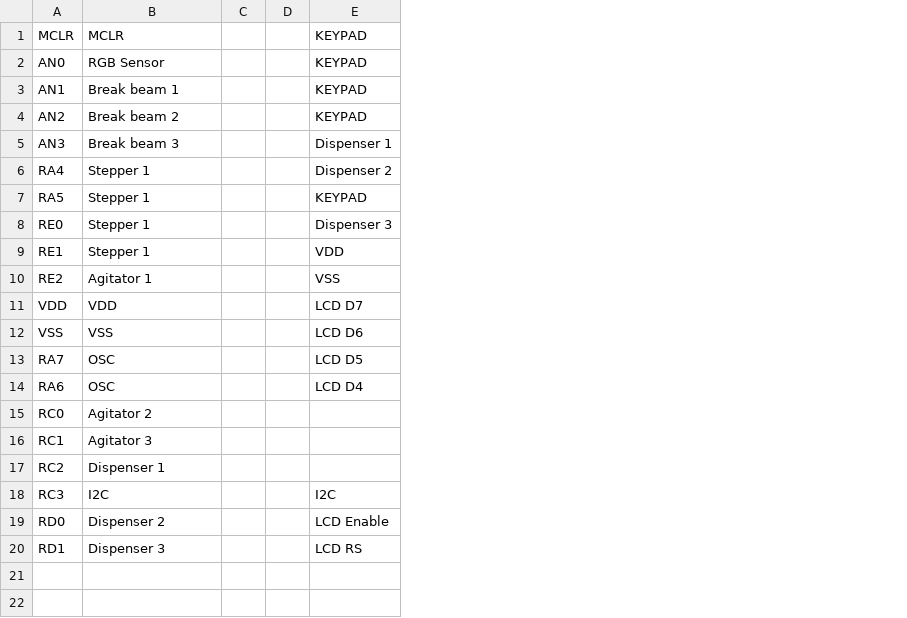
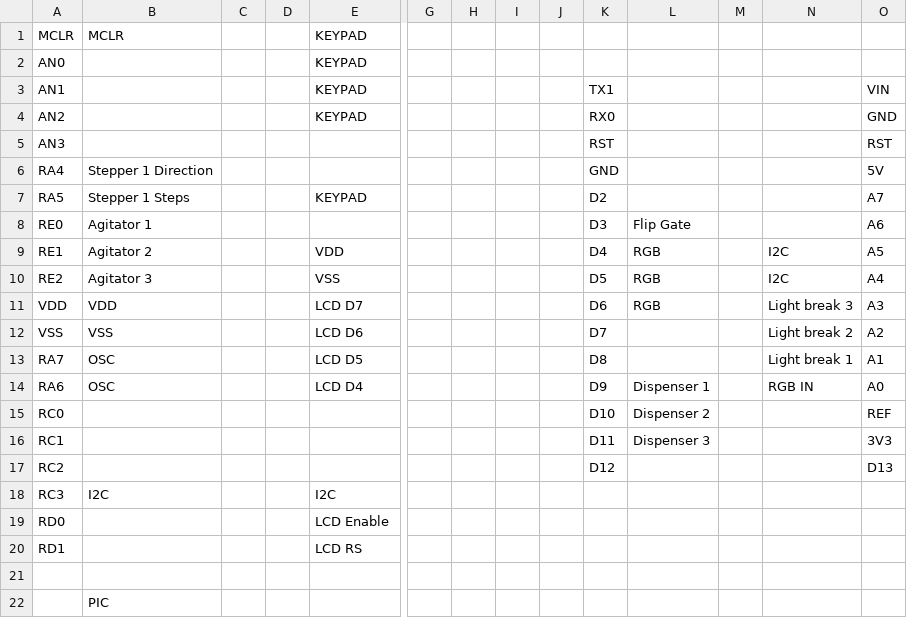
Before and after one commit to yanchenm/aer201, a CSV file: pin_assignments.csv, drawn as a sheet; only a part is shown, gaps mark what is left out; rows hold the shown columns only; the diff names each change by its address in the sheet, - before the commit and + after, or states it on an @@ line.

Commit message:
Updated pin assignments

```diff
--- a/pin_assignments.csv
+++ b/pin_assignments.csv
+column G, empty
+column H, empty
+column I, empty
+column J, empty
+column K, rows 3-17: TX1 | RX0 | RST | GND | D2 | D3 | D4 | D5 | D6 | D7 | D8 | D9 | D10 | D11 | D12
+column L, rows 8-16: Flip Gate | RGB | RGB | RGB |  |  | Dispenser 1 | Dispenser 2 | Dispenser 3
+column M, empty
+column N, rows 9-14: I2C | I2C | Light break 3 | Light break 2 | Light break 1 | RGB IN
+column O, rows 3-17: VIN | GND | RST | 5V | A7 | A6 | A5 | A4 | A3 | A2 | A1 | A0 | REF | 3V3 | D13
-B2: RGB Sensor
+B2: (empty)
-B3: Break beam 1
+B3: (empty)
-B4: Break beam 2
+B4: (empty)
-B5: Break beam 3
+B5: (empty)
-E5: Dispenser 1
+E5: (empty)
-B6: Stepper 1
+B6: Stepper 1 Direction
-E6: Dispenser 2
+E6: (empty)
-B7: Stepper 1
+B7: Stepper 1 Steps
-B8: Stepper 1
+B8: Agitator 1
-E8: Dispenser 3
+E8: (empty)
-B9: Stepper 1
+B9: Agitator 2
-B10: Agitator 1
+B10: Agitator 3
-B15: Agitator 2
+B15: (empty)
-B16: Agitator 3
+B16: (empty)
-B17: Dispenser 1
+B17: (empty)
-B19: Dispenser 2
+B19: (empty)
-B20: Dispenser 3
+B20: (empty)
+row 21: (empty)
+row 22:  | PIC
```
